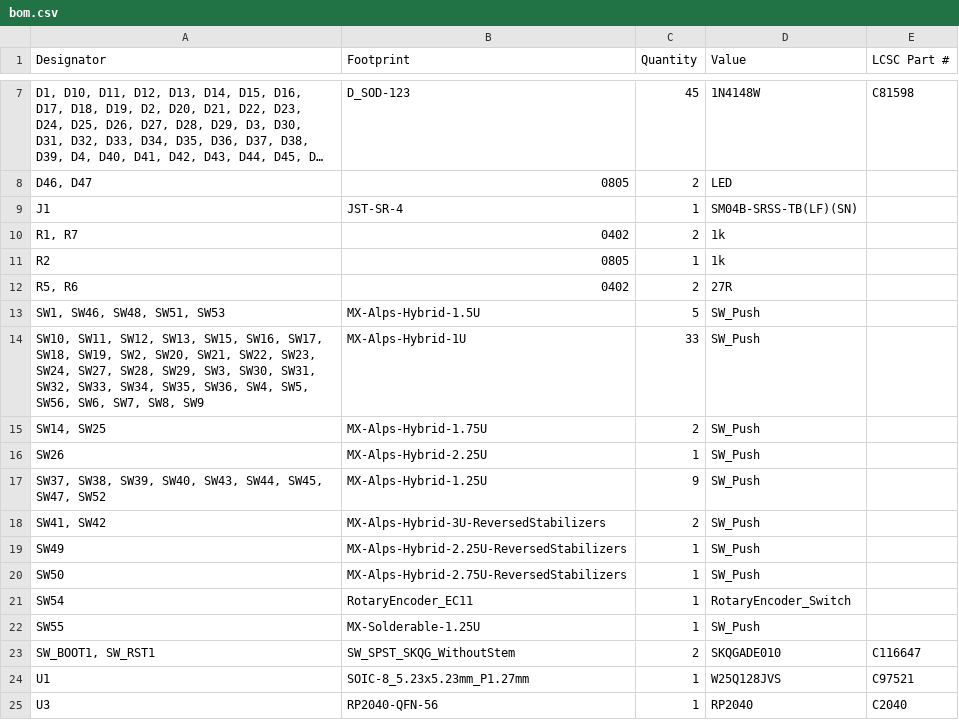
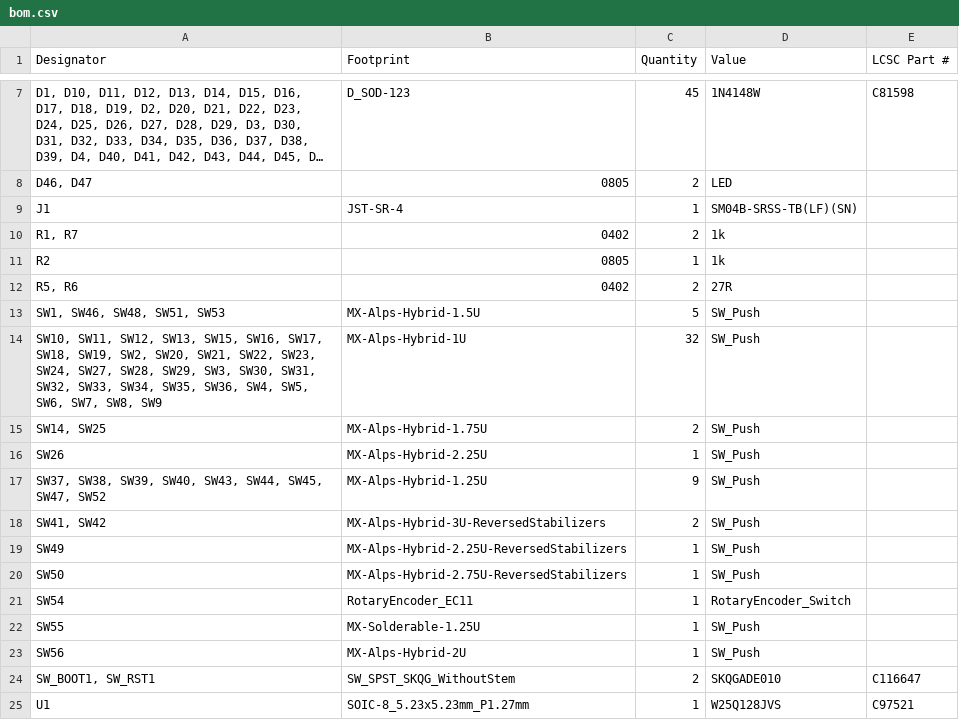
Before and after one commit to sporkus/bully2040_keyboard, a CSV file: pcb/production/bom.csv, drawn as a sheet; only a part is shown, gaps mark what is left out; the shorter side is filled out with more unchanged rows; long unchanged cells end in ….

```diff
--- a/pcb/production/bom.csv
+++ b/pcb/production/bom.csv
@@ -13,3 +13,3 @@ R2,0805,1,1k,
 "SW1, SW46, SW48, SW51, SW53",MX-Alps-Hybrid-1.5U,5,SW_Push,
-"SW10, SW11, SW12, SW13, SW15, SW16, SW17, SW18, SW19, SW2, SW20, SW21, SW22, SW23, SW24, SW27, SW28, SW29, SW3, SW30, SW31, SW32, SW33, SW34, SW35, SW36, SW4, SW5, SW56, SW6, SW7, SW8, SW9",MX-Alps-Hybrid-1U,33,SW_Push,
+"SW10, SW11, SW12, SW13, SW15, SW16, SW17, SW18, SW19, SW2, SW20, SW21, SW22, SW23, SW24, SW27, SW28, SW29, SW3, SW30, SW31, SW32, SW33, SW34, SW35, SW36, SW4, SW5, SW6, SW7, SW8, SW9",MX-Alps-Hybrid-1U,32,SW_Push,
 "SW14, SW25",MX-Alps-Hybrid-1.75U,2,SW_Push,
@@ -22,2 +22,3 @@ SW54,RotaryEncoder_EC11,1,RotaryEncoder_Switch,
 SW55,MX-Solderable-1.25U,1,SW_Push,
+SW56,MX-Alps-Hybrid-2U,1,SW_Push,
 "SW_BOOT1, SW_RST1",SW_SPST_SKQG_WithoutStem,2,SKQGADE010,C116647
```
Also changed, not shown: 7 other files.
